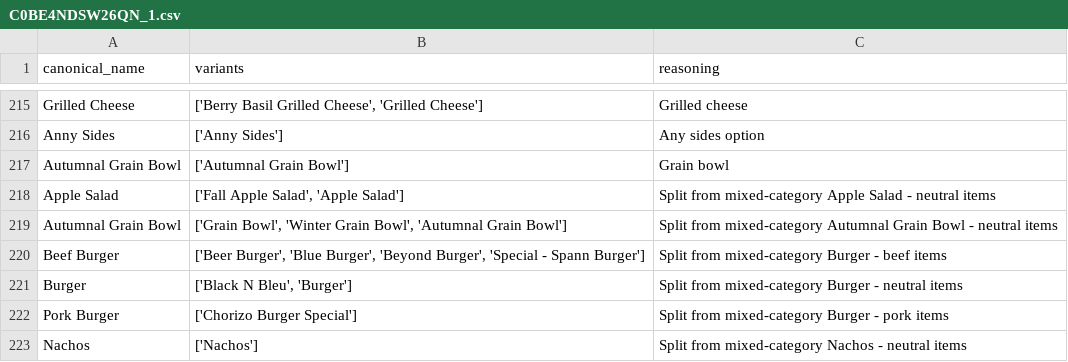
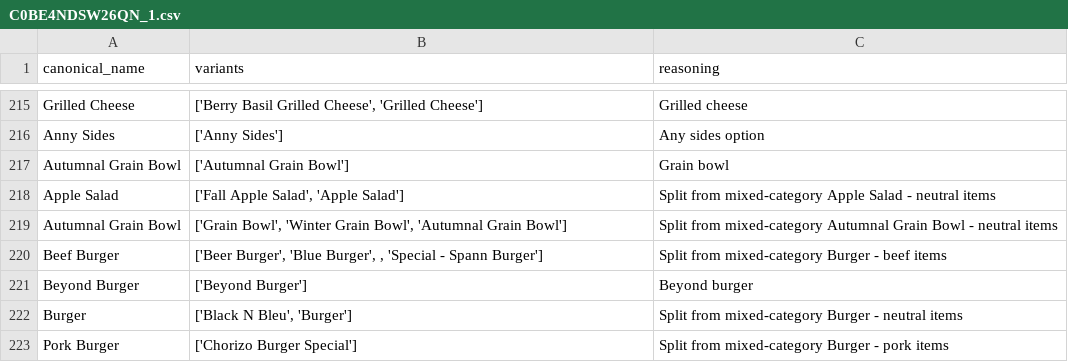
Before and after one commit to hsflabstanford/restaurant-sales, a CSV file: scripts/labeling/ai_grouping/C0BE4NDSW26QN_1.csv, drawn as a sheet; only a part is shown, gaps mark what is left out; the shorter side is filled out with more unchanged rows.

```diff
--- a/scripts/labeling/ai_grouping/C0BE4NDSW26QN_1.csv
+++ b/scripts/labeling/ai_grouping/C0BE4NDSW26QN_1.csv
@@ -219,3 +219,4 @@ Apple Salad,"['Fall Apple Salad', 'Apple Salad']",Split from mixed-category Appl
 Autumnal Grain Bowl,"['Grain Bowl', 'Winter Grain Bowl', 'Autumnal Grain Bowl']",Split from mixed-category Autumnal Grain Bowl - neutral items
-Beef Burger,"['Beer Burger', 'Blue Burger', 'Beyond Burger', 'Special - Spann Burger']",Split from mixed-category Burger - beef items
+Beef Burger,"['Beer Burger', 'Blue Burger', , 'Special - Spann Burger']",Split from mixed-category Burger - beef items
+Beyond Burger,"['Beyond Burger']",Beyond burger
 Burger,"['Black N Bleu', 'Burger']",Split from mixed-category Burger - neutral items
```
Also changed, not shown: scripts/labeling/ai_grouping/V3Q26BHF3SE2H_1.csv, scripts/labeling/ai_targeted/C0BE4NDSW26QN_1.csv, 16 other files.
